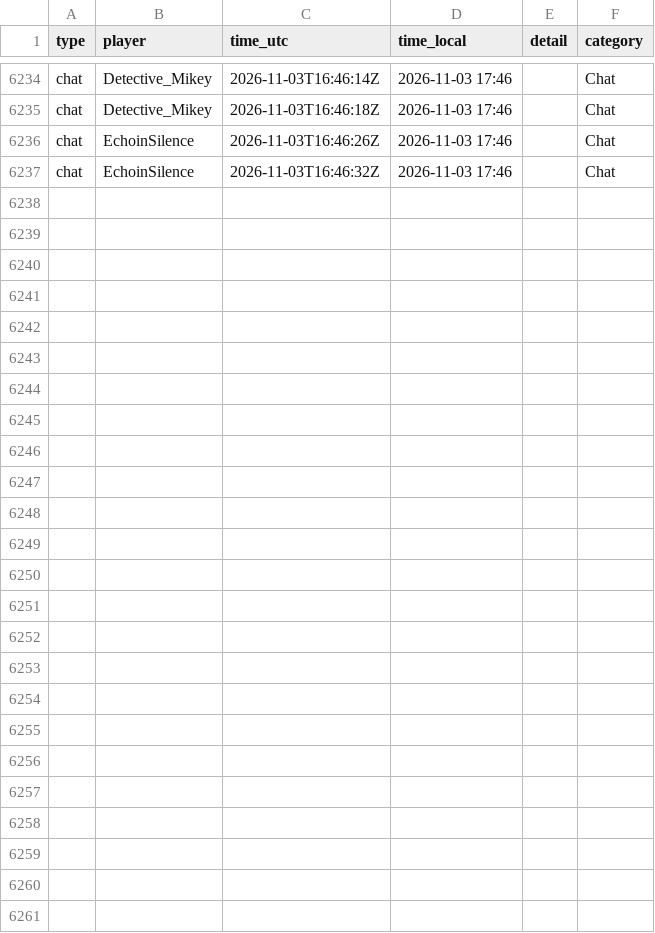
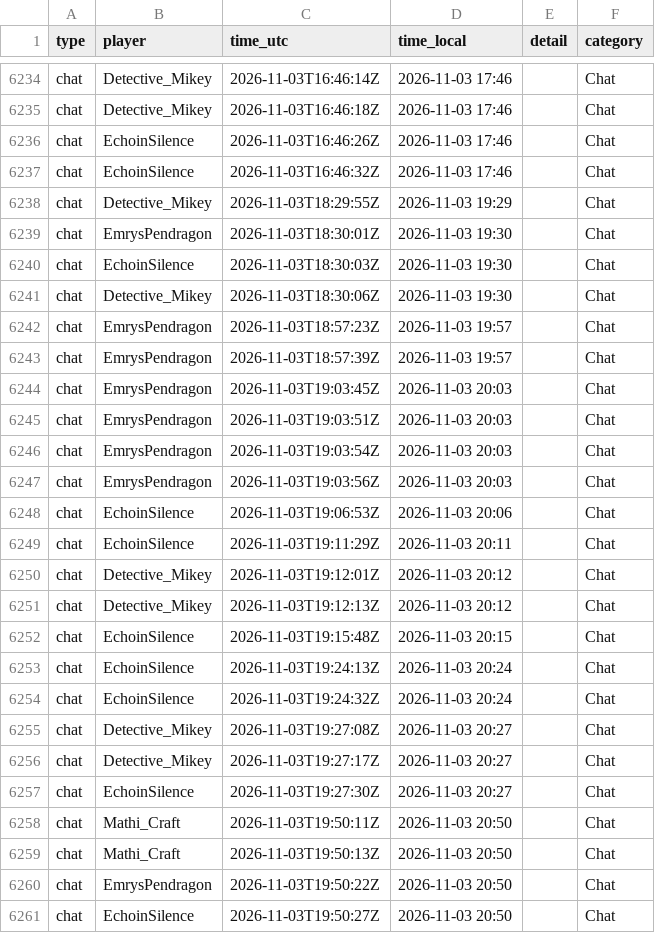
Before and after one commit to mathijsboogaert/Voxel, a CSV file: docs/data/voxel-events.csv, drawn as a sheet; only a part is shown, gaps mark what is left out; the diff names each change by its address in the sheet, - before the commit and + after, or states it on an @@ line.

```diff
--- a/docs/data/voxel-events.csv
+++ b/docs/data/voxel-events.csv
+row 6238: chat | Detective_Mikey | 2026-11-03T18:29:55Z | 2026-11-03 19:29 |  | Chat
+row 6239: chat | EmrysPendragon | 2026-11-03T18:30:01Z | 2026-11-03 19:30 |  | Chat
+row 6240: chat | EchoinSilence | 2026-11-03T18:30:03Z | 2026-11-03 19:30 |  | Chat
+row 6241: chat | Detective_Mikey | 2026-11-03T18:30:06Z | 2026-11-03 19:30 |  | Chat
+row 6242: chat | EmrysPendragon | 2026-11-03T18:57:23Z | 2026-11-03 19:57 |  | Chat
+row 6243: chat | EmrysPendragon | 2026-11-03T18:57:39Z | 2026-11-03 19:57 |  | Chat
+row 6244: chat | EmrysPendragon | 2026-11-03T19:03:45Z | 2026-11-03 20:03 |  | Chat
+row 6245: chat | EmrysPendragon | 2026-11-03T19:03:51Z | 2026-11-03 20:03 |  | Chat
+row 6246: chat | EmrysPendragon | 2026-11-03T19:03:54Z | 2026-11-03 20:03 |  | Chat
+row 6247: chat | EmrysPendragon | 2026-11-03T19:03:56Z | 2026-11-03 20:03 |  | Chat
+row 6248: chat | EchoinSilence | 2026-11-03T19:06:53Z | 2026-11-03 20:06 |  | Chat
+row 6249: chat | EchoinSilence | 2026-11-03T19:11:29Z | 2026-11-03 20:11 |  | Chat
+row 6250: chat | Detective_Mikey | 2026-11-03T19:12:01Z | 2026-11-03 20:12 |  | Chat
+row 6251: chat | Detective_Mikey | 2026-11-03T19:12:13Z | 2026-11-03 20:12 |  | Chat
+row 6252: chat | EchoinSilence | 2026-11-03T19:15:48Z | 2026-11-03 20:15 |  | Chat
+row 6253: chat | EchoinSilence | 2026-11-03T19:24:13Z | 2026-11-03 20:24 |  | Chat
+row 6254: chat | EchoinSilence | 2026-11-03T19:24:32Z | 2026-11-03 20:24 |  | Chat
+row 6255: chat | Detective_Mikey | 2026-11-03T19:27:08Z | 2026-11-03 20:27 |  | Chat
+row 6256: chat | Detective_Mikey | 2026-11-03T19:27:17Z | 2026-11-03 20:27 |  | Chat
+row 6257: chat | EchoinSilence | 2026-11-03T19:27:30Z | 2026-11-03 20:27 |  | Chat
+row 6258: chat | Mathi_Craft | 2026-11-03T19:50:11Z | 2026-11-03 20:50 |  | Chat
+row 6259: chat | Mathi_Craft | 2026-11-03T19:50:13Z | 2026-11-03 20:50 |  | Chat
+row 6260: chat | EmrysPendragon | 2026-11-03T19:50:22Z | 2026-11-03 20:50 |  | Chat
+row 6261: chat | EchoinSilence | 2026-11-03T19:50:27Z | 2026-11-03 20:50 |  | Chat
```
Also changed, not shown: docs/data/afk-history.csv, docs/data/voxel-hourly.csv, 4 other files.
